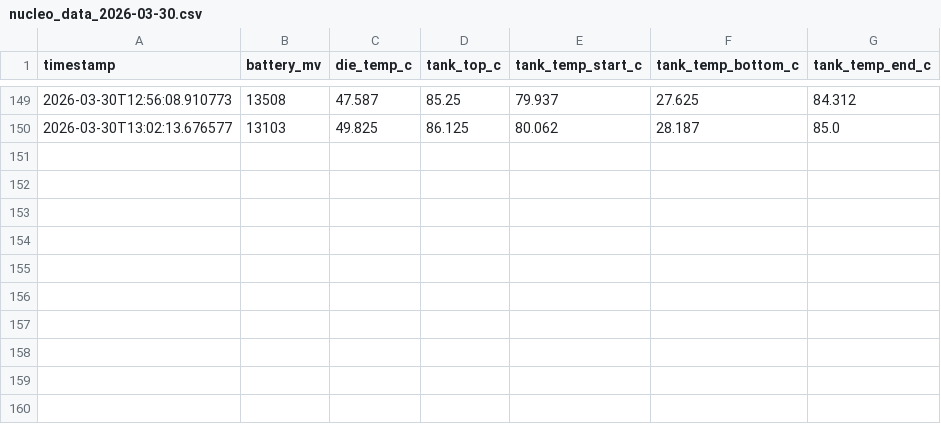
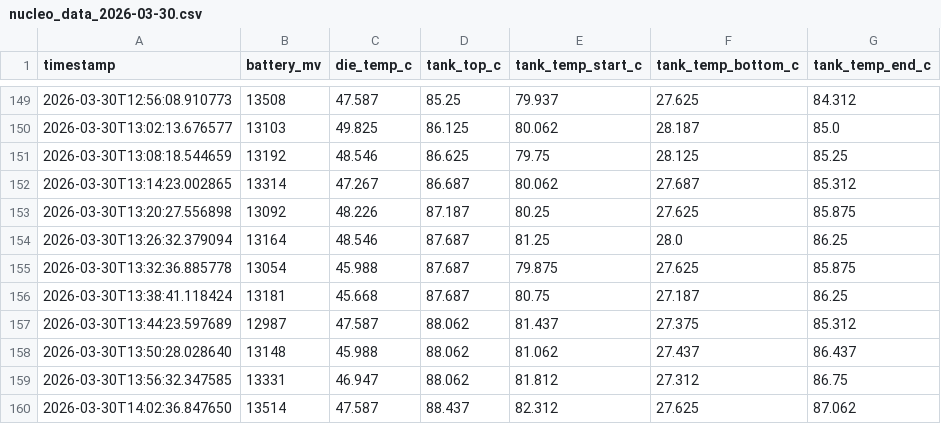
Before and after one commit to Global-Health-Engineering/mzuzu-biogas-research, a CSV file: nucleo_data_2026-03-30.csv, drawn as a sheet; only a part is shown, gaps mark what is left out; the diff names each change by its address in the sheet, - before the commit and + after, or states it on an @@ line.

```diff
--- a/nucleo_data_2026-03-30.csv
+++ b/nucleo_data_2026-03-30.csv
+row 151: 2026-03-30T13:08:18.544659 | 13192 | 48.546 | 86.625 | 79.75 | 28.125 | 85.25
+row 152: 2026-03-30T13:14:23.002865 | 13314 | 47.267 | 86.687 | 80.062 | 27.687 | 85.312
+row 153: 2026-03-30T13:20:27.556898 | 13092 | 48.226 | 87.187 | 80.25 | 27.625 | 85.875
+row 154: 2026-03-30T13:26:32.379094 | 13164 | 48.546 | 87.687 | 81.25 | 28.0 | 86.25
+row 155: 2026-03-30T13:32:36.885778 | 13054 | 45.988 | 87.687 | 79.875 | 27.625 | 85.875
+row 156: 2026-03-30T13:38:41.118424 | 13181 | 45.668 | 87.687 | 80.75 | 27.187 | 86.25
+row 157: 2026-03-30T13:44:23.597689 | 12987 | 47.587 | 88.062 | 81.437 | 27.375 | 85.312
+row 158: 2026-03-30T13:50:28.028640 | 13148 | 45.988 | 88.062 | 81.062 | 27.437 | 86.437
+row 159: 2026-03-30T13:56:32.347585 | 13331 | 46.947 | 88.062 | 81.812 | 27.312 | 86.75
+row 160: 2026-03-30T14:02:36.847650 | 13514 | 47.587 | 88.437 | 82.312 | 27.625 | 87.062
```
Also changed, not shown: 2 other files.
